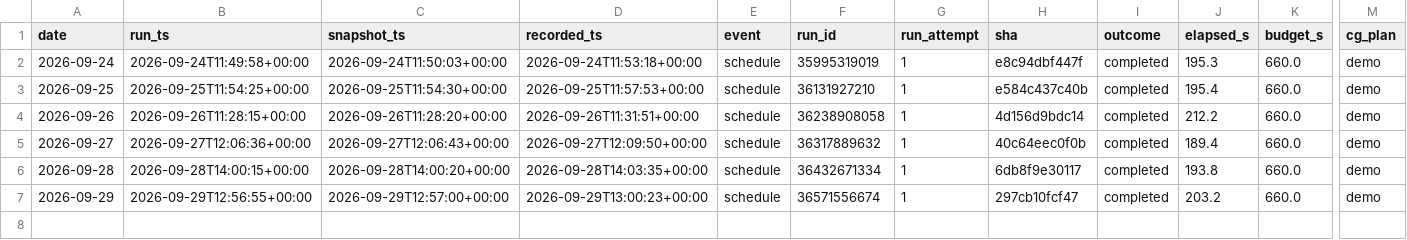
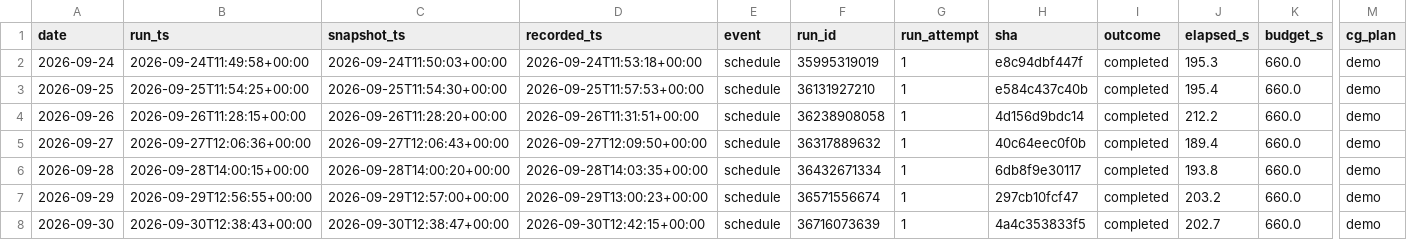
Before and after one commit to alecmessino/crypto-conviction-monitor, a CSV file: ledger/runs.csv, drawn as a sheet; only a part is shown, gaps mark what is left out; rows hold the shown columns only; the diff names each change by its address in the sheet, - before the commit and + after, or states it on an @@ line.

```diff
--- a/ledger/runs.csv
+++ b/ledger/runs.csv
+row 8: 2026-09-30 | 2026-09-30T12:38:43+00:00 | 2026-09-30T12:38:47+00:00 | 2026-09-30T12:42:15+00:00 | schedule | 36716073639 | 1 | 4a4c353833f5 | completed | 202.7 | 660.0 | demo
```
Also changed, not shown: ledger/dex.csv, ledger/macro.csv, 19 other files.
